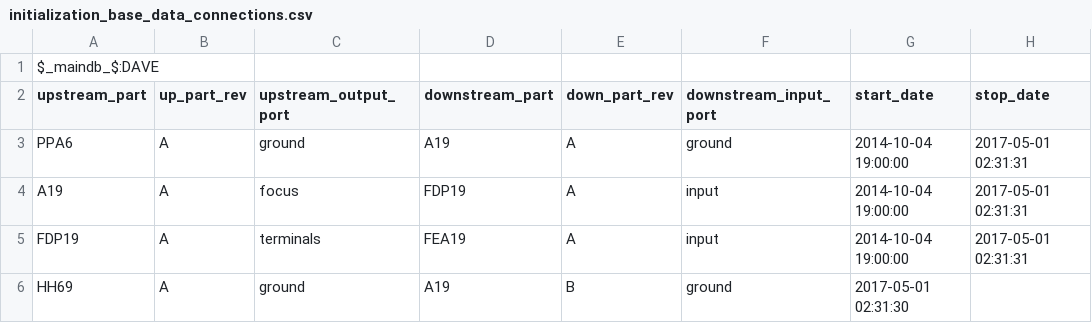
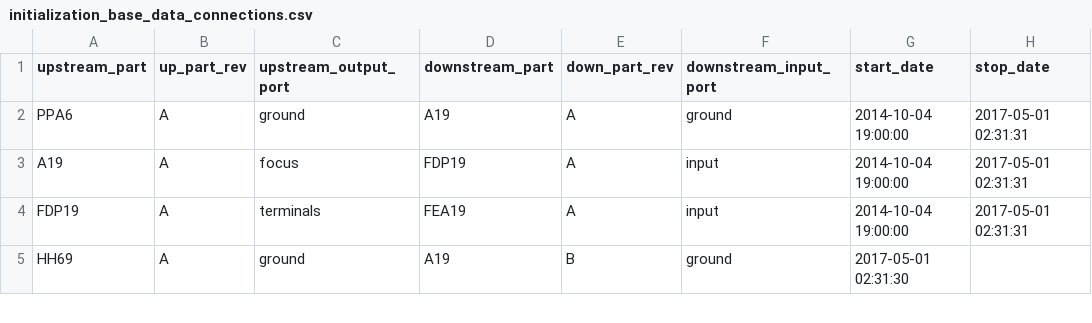
Before and after one commit to HERA-Team/hera_mc, a CSV file: hera_mc/data/initialization_base_data_connections.csv, drawn as a sheet; only a part is shown; the diff names each change by its address in the sheet, - before the commit and + after, or states it on an @@ line.

```diff
--- a/hera_mc/data/initialization_base_data_connections.csv
+++ b/hera_mc/data/initialization_base_data_connections.csv
-row 1: $_maindb_$:DAVE
```
Also changed, not shown: hera_mc/data/initialization_base_data_geo_location.csv, hera_mc/data/initialization_base_data_parts_paper.csv, 7 other files.
